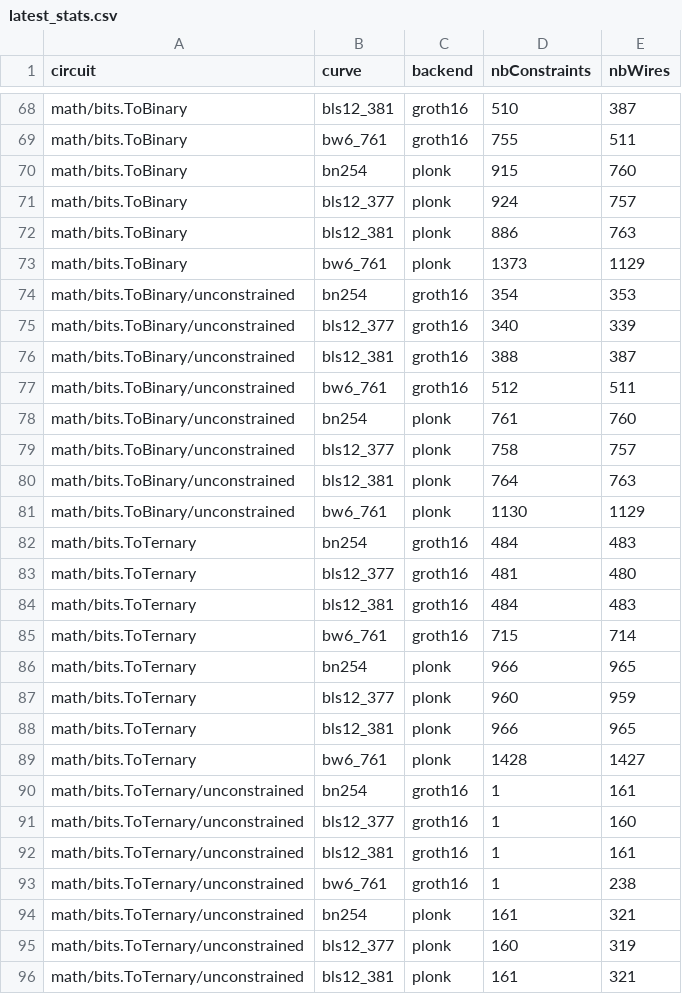
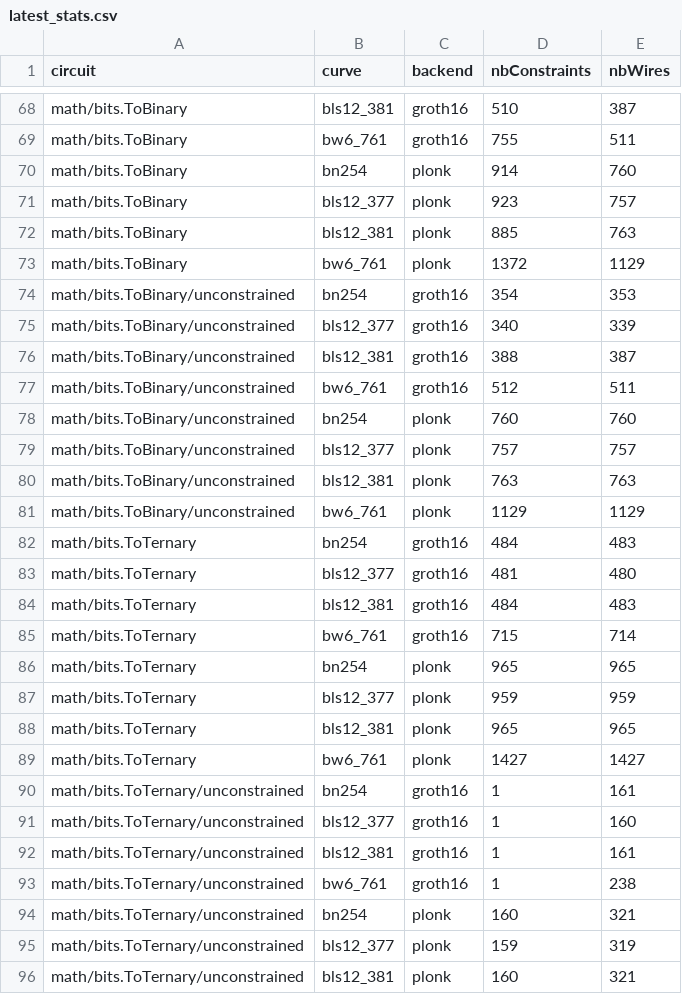
Before and after one commit to Consensys/gnark, a CSV file: internal/stats/latest_stats.csv, drawn as a sheet; only a part is shown, gaps mark what is left out; the diff covers the shown part only.

Commit message:
Canonicalize internal equality to inputs

```diff
--- a/internal/stats/latest_stats.csv
+++ b/internal/stats/latest_stats.csv
@@ -69,6 +69,6 @@ math/bits.ToBinary,bls12_381,groth16,510,387
 math/bits.ToBinary,bw6_761,groth16,755,511
-math/bits.ToBinary,bn254,plonk,915,760
-math/bits.ToBinary,bls12_377,plonk,924,757
-math/bits.ToBinary,bls12_381,plonk,886,763
-math/bits.ToBinary,bw6_761,plonk,1373,1129
+math/bits.ToBinary,bn254,plonk,914,760
+math/bits.ToBinary,bls12_377,plonk,923,757
+math/bits.ToBinary,bls12_381,plonk,885,763
+math/bits.ToBinary,bw6_761,plonk,1372,1129
 math/bits.ToBinary/unconstrained,bn254,groth16,354,353
@@ -77,6 +77,6 @@ math/bits.ToBinary/unconstrained,bls12_381,groth16,388,387
 math/bits.ToBinary/unconstrained,bw6_761,groth16,512,511
-math/bits.ToBinary/unconstrained,bn254,plonk,761,760
-math/bits.ToBinary/unconstrained,bls12_377,plonk,758,757
-math/bits.ToBinary/unconstrained,bls12_381,plonk,764,763
-math/bits.ToBinary/unconstrained,bw6_761,plonk,1130,1129
+math/bits.ToBinary/unconstrained,bn254,plonk,760,760
+math/bits.ToBinary/unconstrained,bls12_377,plonk,757,757
+math/bits.ToBinary/unconstrained,bls12_381,plonk,763,763
+math/bits.ToBinary/unconstrained,bw6_761,plonk,1129,1129
 math/bits.ToTernary,bn254,groth16,484,483
@@ -85,6 +85,6 @@ math/bits.ToTernary,bls12_381,groth16,484,483
 math/bits.ToTernary,bw6_761,groth16,715,714
-math/bits.ToTernary,bn254,plonk,966,965
-math/bits.ToTernary,bls12_377,plonk,960,959
-math/bits.ToTernary,bls12_381,plonk,966,965
-math/bits.ToTernary,bw6_761,plonk,1428,1427
+math/bits.ToTernary,bn254,plonk,965,965
+math/bits.ToTernary,bls12_377,plonk,959,959
+math/bits.ToTernary,bls12_381,plonk,965,965
+math/bits.ToTernary,bw6_761,plonk,1427,1427
 math/bits.ToTernary/unconstrained,bn254,groth16,1,161
@@ -93,4 +93,4 @@ math/bits.ToTernary/unconstrained,bls12_381,groth16,1,161
 math/bits.ToTernary/unconstrained,bw6_761,groth16,1,238
-math/bits.ToTernary/unconstrained,bn254,plonk,161,321
-math/bits.ToTernary/unconstrained,bls12_377,plonk,160,319
-math/bits.ToTernary/unconstrained,bls12_381,plonk,161,321
+math/bits.ToTernary/unconstrained,bn254,plonk,160,321
+math/bits.ToTernary/unconstrained,bls12_377,plonk,159,319
+math/bits.ToTernary/unconstrained,bls12_381,plonk,160,321
```
Also changed, not shown: 21 edited cells elsewhere in this file, 4 other files.
